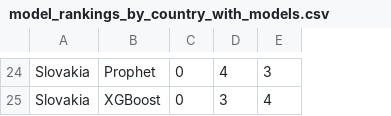
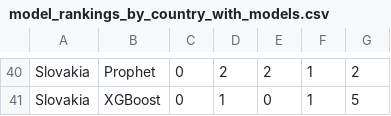
Before and after one commit to sorujko/Diplomovka_time_series, a CSV file: model_rankings_by_country_with_models.csv, drawn as a sheet; only a part is shown, gaps mark what is left out; addresses are those after the commit; the diff covers the shown part only; the diff names each change by its address in the sheet, - before the commit and + after, or states it on an @@ line.

```diff
--- a/model_rankings_by_country_with_models.csv
+++ b/model_rankings_by_country_with_models.csv
+column D, rows 40-41: 2 | 1
+column E, rows 40-41: 2 | 0
-F40: 4
+F40: 1
-G40: 3
+G40: 2
-F41: 3
+F41: 1
-G41: 4
+G41: 5
```
Also changed, not shown: 16 added rows and 44 edited cells elsewhere in this file, model_rankings_by_indicator_with_models.csv, 25 other files.
